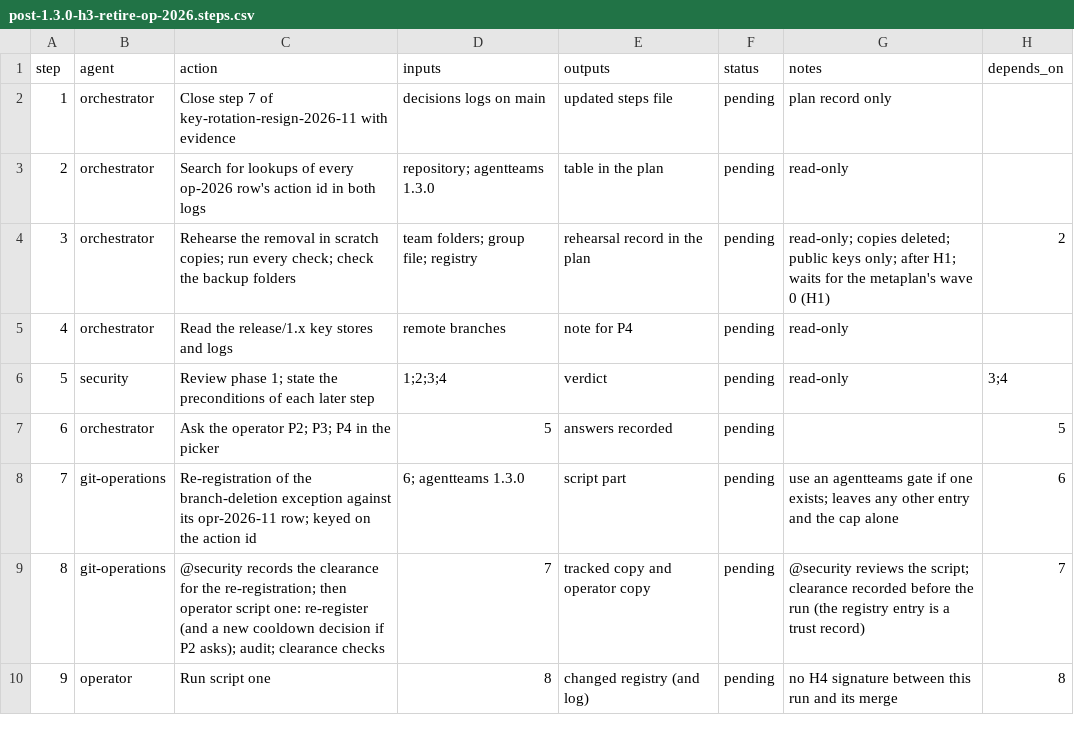
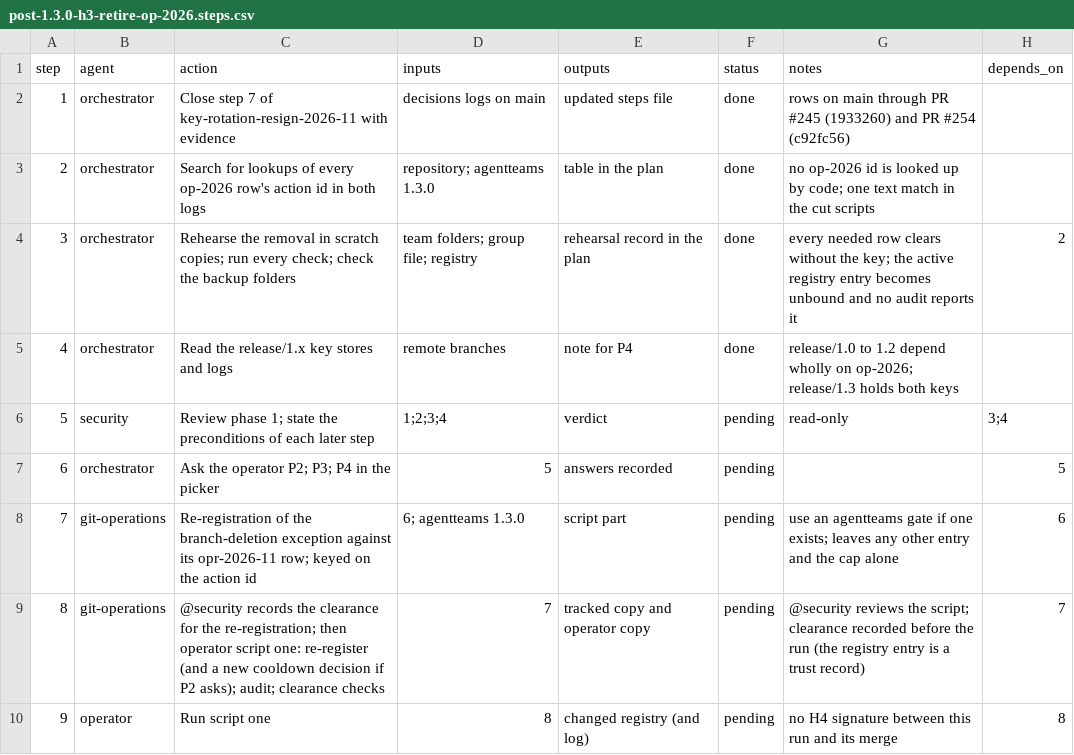
Before and after one commit to jlcatonjr/researchteam, a CSV file: references/plans/post-1.3.0-h3-retire-op-2026.steps.csv, drawn as a sheet; only a part is shown.

```diff
--- a/references/plans/post-1.3.0-h3-retire-op-2026.steps.csv
+++ b/references/plans/post-1.3.0-h3-retire-op-2026.steps.csv
@@ -1,6 +1,6 @@
 step,agent,action,inputs,outputs,status,notes,depends_on
-1,orchestrator,Close step 7 of key-rotation-resign-2026-11 with evidence,decisions logs on main,updated steps file,pending,plan record only,
-2,orchestrator,Search for lookups of every op-2026 row's action id in both logs,repository; agentteams 1.3.0,table in the plan,pending,read-only,
-3,orchestrator,Rehearse the removal in scratch copies; run every check; check the backup folders,team folders; group file; registry,rehearsal record in the plan,pending,read-only; copies deleted; public keys only; after H1; waits for the metaplan's wave 0 (H1),2
-4,orchestrator,Read the release/1.x key stores and logs,remote branches,note for P4,pending,read-only,
+1,orchestrator,Close step 7 of key-rotation-resign-2026-11 with evidence,decisions logs on main,updated steps file,done,rows on main through PR #245 (1933260) and PR #254 (c92fc56),
+2,orchestrator,Search for lookups of every op-2026 row's action id in both logs,repository; agentteams 1.3.0,table in the plan,done,no op-2026 id is looked up by code; one text match in the cut scripts,
+3,orchestrator,Rehearse the removal in scratch copies; run every check; check the backup folders,team folders; group file; registry,rehearsal record in the plan,done,every needed row clears without the key; the active registry entry becomes unbound and no audit reports it,2
+4,orchestrator,Read the release/1.x key stores and logs,remote branches,note for P4,done,release/1.0 to 1.2 depend wholly on op-2026; release/1.3 holds both keys,
 5,security,Review phase 1; state the preconditions of each later step,1;2;3;4,verdict,pending,read-only,3;4
```
Also changed, not shown: references/plans/key-rotation-resign-2026-11.steps.csv, references/plans/post-1.3.0-h2-release-policy-text.steps.csv, 1 other file.
